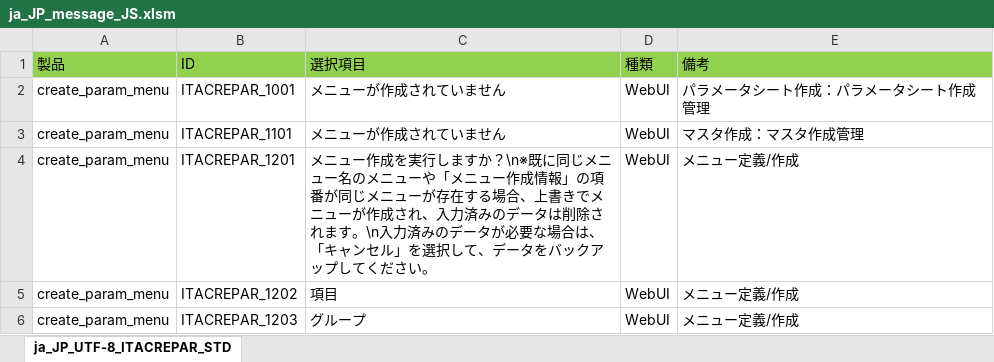
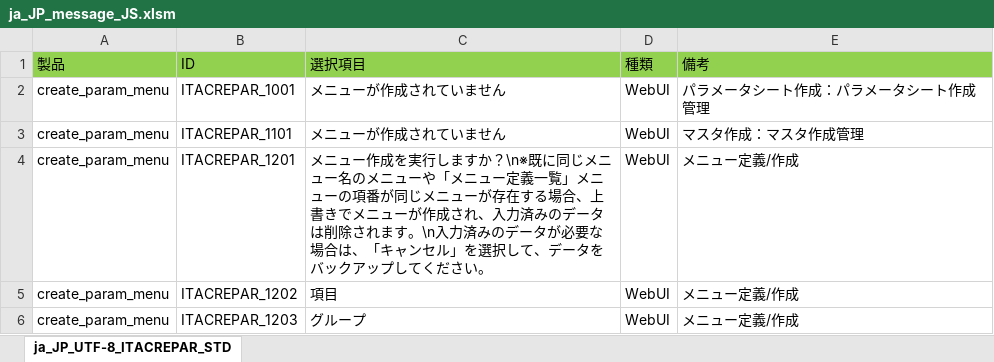
Before and after one commit to exastro-suite/it-automation, an Excel workbook: ky_message_seeds/create_param_menu/ja_JP_message_JS.xlsm, sheet ja_JP_UTF-8_ITACREPAR_STD, drawn as a sheet; only a part is shown; values as stored, in another font and other column widths than the file's, no borders; the diff names each change by its address in the sheet, - before the commit and + after, or states it on an @@ line.

```diff
--- a/ky_message_seeds/create_param_menu/ja_JP_message_JS.xlsm (sheet ja_JP_UTF-8_ITACREPAR_STD)
+++ b/ky_message_seeds/create_param_menu/ja_JP_message_JS.xlsm (sheet ja_JP_UTF-8_ITACREPAR_STD)
-C4: …メニュー作成情報」の項番が…
+C4: …メニュー定義一覧」メニューの項番が…
```
Also changed, not shown: ky_message_seeds/create_param_menu/en_US_message_PHP.xlsm, ky_message_seeds/create_param_menu/ja_JP_message_PHP.xlsm, 3 other files.
